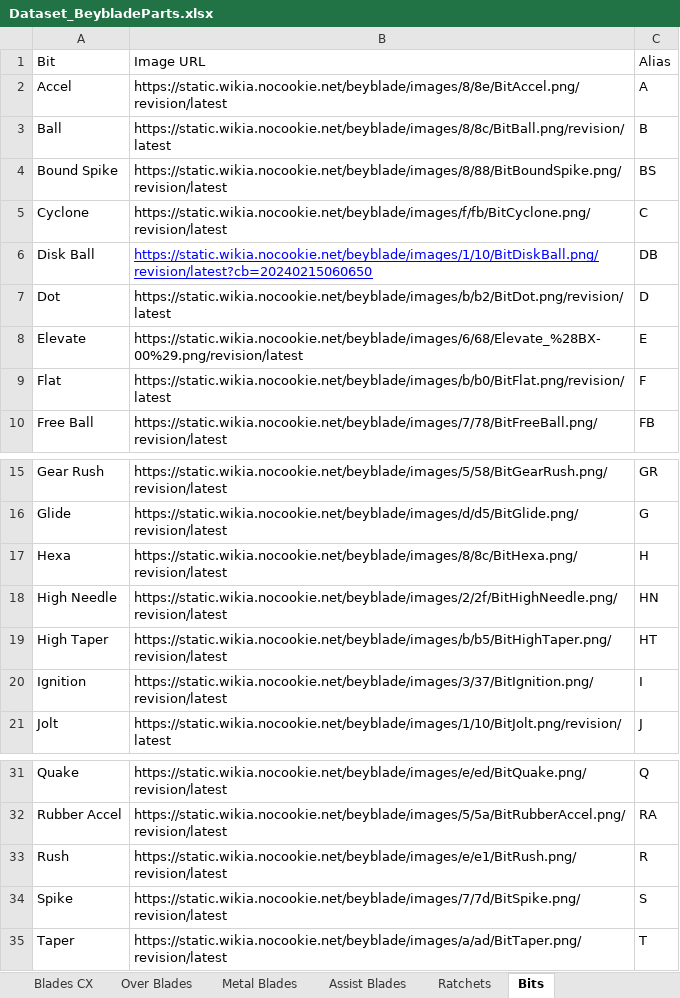
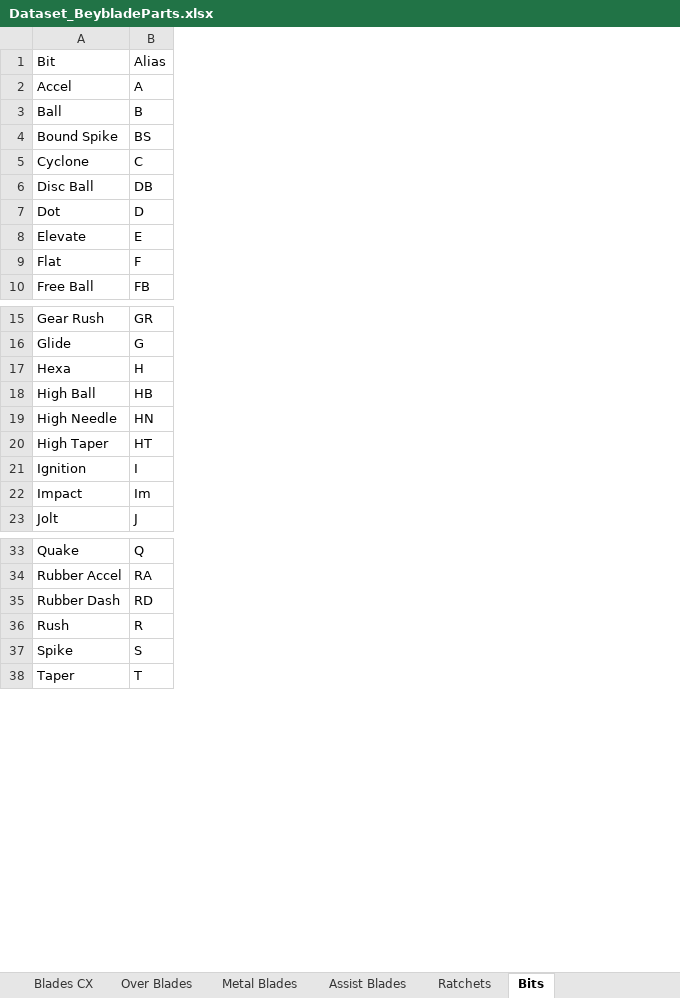
Before and after one commit to paparapas/BBPT-League-and-Player-Report, an Excel workbook: Dataset_BeybladeParts.xlsx, sheet Bits, drawn as a sheet; only a part is shown, gaps mark what is left out; values as stored, in another font and other column widths than the file's, no borders; removed rows and columns are numbered as before the commit, all else as after; the diff names each change by its address in the sheet, - before the commit and + after, or states it on an @@ line.

```diff
--- a/Dataset_BeybladeParts.xlsx (sheet Bits)
+++ b/Dataset_BeybladeParts.xlsx (sheet Bits)
-column B, rows 1-10: Image URL | https://static.wikia.nocookie.net/beyblade/images/8/8e/BitAccel.png/revision/latest | https://static.wikia.nocookie.net/beyblade/images/8/8c/BitBall.png/revision/latest | https://static.wikia.nocookie.net/beyblade/images/8/88/BitBoundSpike.png/revision/latest | https://static.wikia.nocookie.net/beyblade/images/f/fb/BitCyclone.png/revision/latest | https://static.wikia.nocookie.net/beyblade/images/1/10/BitDiskBall.png/revision/latest?cb=20240215060650 | https://static.wikia.nocookie.net/beyblade/images/b/b2/BitDot.png/revision/latest | https://static.wikia.nocookie.net/beyblade/images/6/68/Elevate_%28BX-00%29.png/revision/latest | https://static.wikia.nocookie.net/beyblade/images/b/b0/BitFlat.png/revision/latest | https://static.wikia.nocookie.net/beyblade/images/7/78/BitFreeBall.png/revision/latest; rows 15-21: https://static.wikia.nocookie.net/beyblade/images/5/58/BitGearRush.png/revision/latest | https://static.wikia.nocookie.net/beyblade/images/d/d5/BitGlide.png/revision/latest | https://static.wikia.nocookie.net/beyblade/images/8/8c/BitHexa.png/revision/latest | https://static.wikia.nocookie.net/beyblade/images/2/2f/BitHighNeedle.png/revision/latest | https://static.wikia.nocookie.net/beyblade/images/b/b5/BitHighTaper.png/revision/latest | https://static.wikia.nocookie.net/beyblade/images/3/37/BitIgnition.png/revision/latest | https://static.wikia.nocookie.net/beyblade/images/1/10/BitJolt.png/revision/latest; rows 31-35: https://static.wikia.nocookie.net/beyblade/images/e/ed/BitQuake.png/revision/latest | https://static.wikia.nocookie.net/beyblade/images/5/5a/BitRubberAccel.png/revision/latest | https://static.wikia.nocookie.net/beyblade/images/e/e1/BitRush.png/revision/latest | https://static.wikia.nocookie.net/beyblade/images/7/7d/BitSpike.png/revision/latest | https://static.wikia.nocookie.net/beyblade/images/a/ad/BitTaper.png/revision/latest
-A6: Disk Ball
+A6: Disc Ball
+row 18: High Ball | HB
+row 22: Impact | Im
+row 35: Rubber Dash | RD
```
Also changed, not shown: sheet Blades BX-UX, sheet Ratchets, sheet Lock Chips, sheet Blades CX, sheet Assist Blades, sheet Metal Blades, 1 more sheet.
